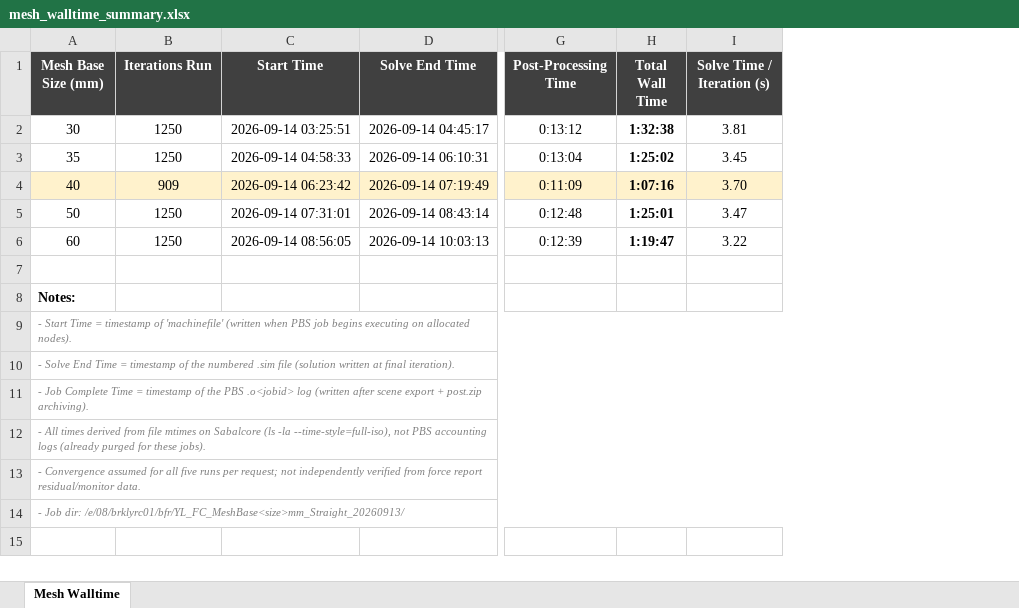
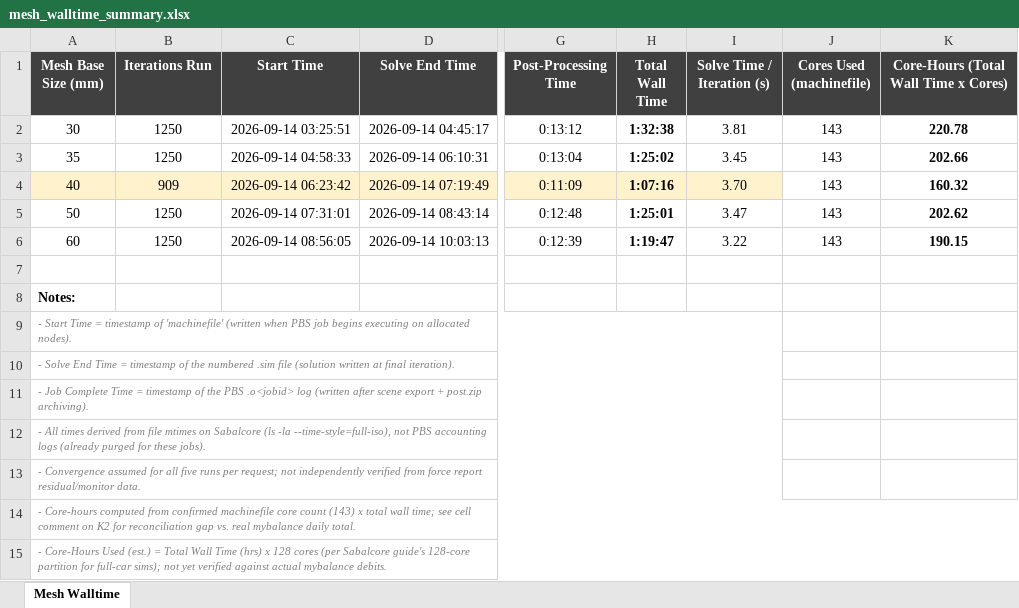
Before and after one commit to amerl07/mesh-base-study, an Excel workbook: mesh_walltime_summary.xlsx, sheet Mesh Walltime, drawn as a sheet; only a part is shown, gaps mark what is left out; values as stored, in another font and other column widths than the file's, no borders; rows hold the shown columns only; the diff names each change by its address in the sheet, - before the commit and + after, or states it on an @@ line.

Commit message:
Added core hours to analysis

```diff
--- a/mesh_walltime_summary.xlsx (sheet Mesh Walltime)
+++ b/mesh_walltime_summary.xlsx (sheet Mesh Walltime)
+column J (Cores Used (machinefile)), rows 2-6: all 143
+column K, rows 1-6: Core-Hours (Total Wall Time x Cores) | 220.78 | 202.66 | 160.32 | 202.62 | 190.15
-A14 (Mesh Base Size (mm)): - Job dir: /e/08/brklyrc01/bfr/YL_FC_MeshBase<size>mm_Straight_20260913/
+A14 (Mesh Base Size (mm)): - Core-hours computed from confirmed machinefile core count (143) x total wall time; see cell comment on K2 for reconciliation gap vs. real mybalance daily total.
+row 15: - Core-Hours Used (est.) = Total Wall Time (hrs) x 128 cores (per Sabalcore guide's 128-core partition for full-car sims); not yet verified against actual mybalance debits.
```
Also changed, not shown: mesh_study_results.xlsx, 3 other files.
